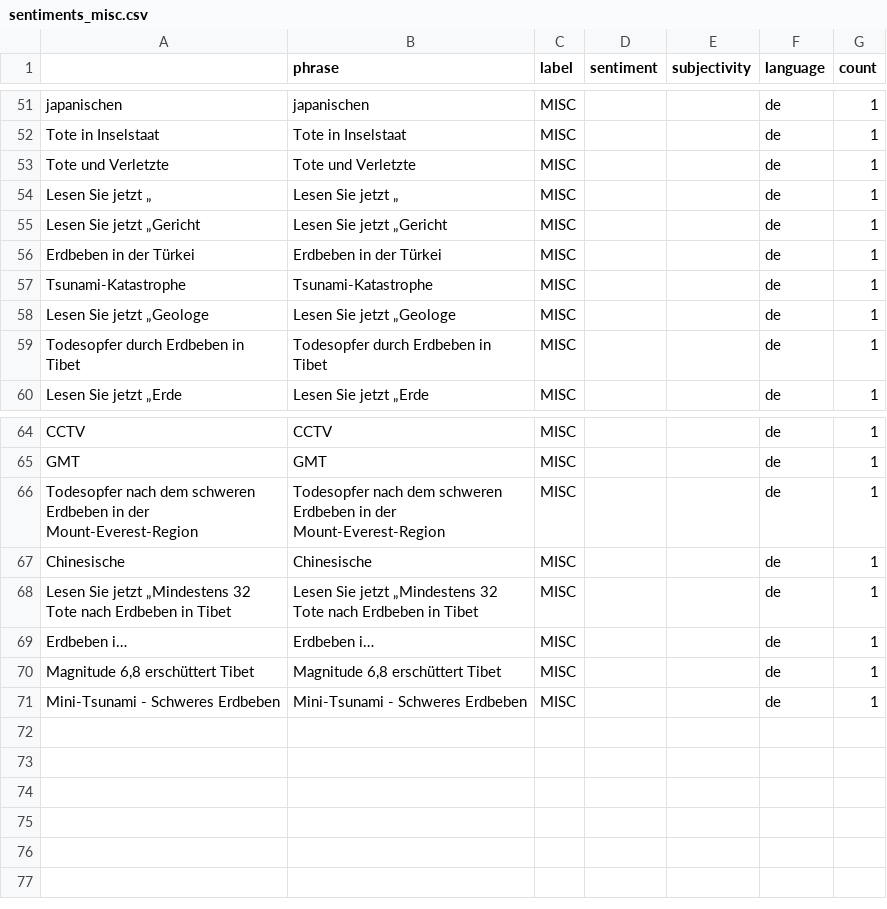
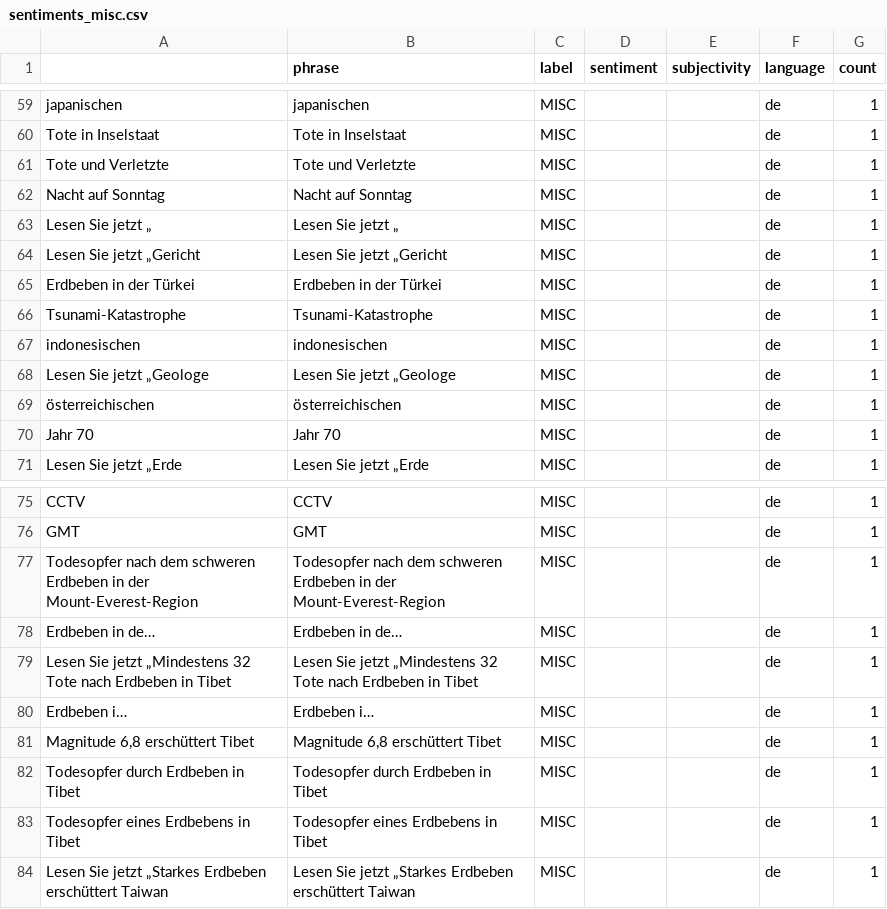
Before and after one commit to MarcoL95-news/winterIsComing, a CSV file: csv/sentiments_misc.csv, drawn as a sheet; only a part is shown, gaps mark what is left out; the diff covers the shown part only.

```diff
--- a/csv/sentiments_misc.csv
+++ b/csv/sentiments_misc.csv
@@ -53,2 +61,3 @@ Tote in Inselstaat,Tote in Inselstaat,MISC,,,de,1
 Tote und Verletzte,Tote und Verletzte,MISC,,,de,1
+Nacht auf Sonntag,Nacht auf Sonntag,MISC,,,de,1
 Lesen Sie jetzt „,Lesen Sie jetzt „,MISC,,,de,1
@@ -57,4 +66,6 @@ Erdbeben in der Türkei,Erdbeben in der Türkei,MISC,,,de,1
 Tsunami-Katastrophe,Tsunami-Katastrophe,MISC,,,de,1
+indonesischen,indonesischen,MISC,,,de,1
 Lesen Sie jetzt „Geologe,Lesen Sie jetzt „Geologe,MISC,,,de,1
-Todesopfer durch Erdbeben in Tibet,Todesopfer durch Erdbeben in Tibet,MISC,,,de,1
+österreichischen,österreichischen,MISC,,,de,1
+Jahr 70,Jahr 70,MISC,,,de,1
 Lesen Sie jetzt „Erde,Lesen Sie jetzt „Erde,MISC,,,de,1
@@ -66,3 +77,3 @@ GMT,GMT,MISC,,,de,1
 Todesopfer nach dem schweren Erdbeben in der Mount-Everest-Region,Todesopfer nach dem schweren Erdbeben in der Mount-Everest-Region,MISC,,,de,1
-Chinesische,Chinesische,MISC,,,de,1
+Erdbeben in de…,Erdbeben in de…,MISC,,,de,1
 Lesen Sie jetzt „Mindestens 32 Tote nach Erdbeben in Tibet,Lesen Sie jetzt „Mindestens 32 Tote nach Erdbeben in Tibet,MISC,,,de,1
@@ -70,2 +81,4 @@ Erdbeben i…,Erdbeben i…,MISC,,,de,1
 "Magnitude 6,8 erschüttert Tibet","Magnitude 6,8 erschüttert Tibet",MISC,,,de,1
-Mini-Tsunami - Schweres Erdbeben,Mini-Tsunami - Schweres Erdbeben,MISC,,,de,1
+Todesopfer durch Erdbeben in Tibet,Todesopfer durch Erdbeben in Tibet,MISC,,,de,1
+Todesopfer eines Erdbebens in Tibet,Todesopfer eines Erdbebens in Tibet,MISC,,,de,1
+Lesen Sie jetzt „Starkes Erdbeben erschüttert Taiwan,Lesen Sie jetzt „Starkes Erdbeben erschüttert Taiwan,MISC,,,de,1
```
Also changed, not shown: 11 added rows, 1 removed row, 25 moved rows and 2 edited cells elsewhere in this file, csv/sentiments_days.csv, csv/sentiments_keywords.csv, 7 other files.
